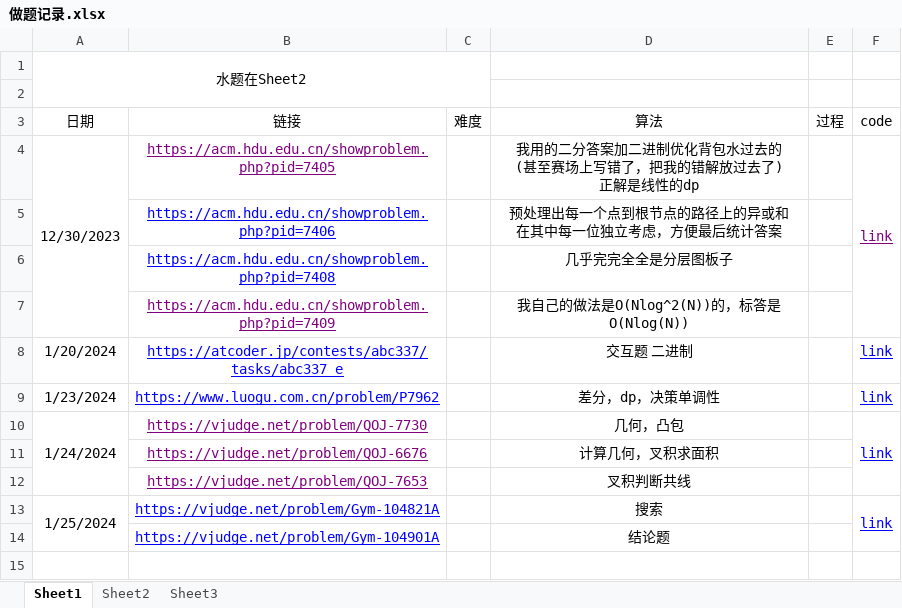
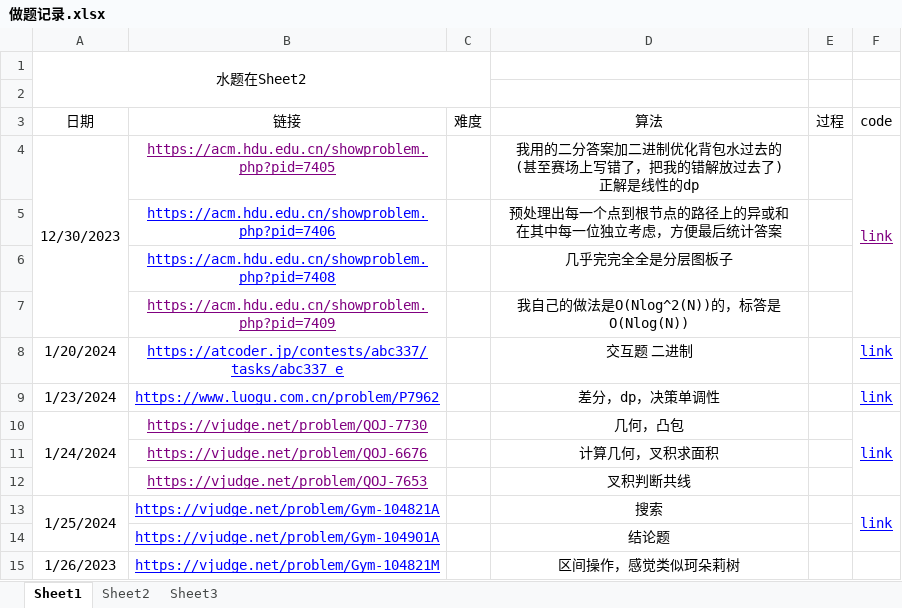
Before and after one commit to unclezhou486/ACM-Solutions, an Excel workbook: 做题记录.xlsx, sheet Sheet1, drawn as a sheet; values as stored, in another font and other column widths than the file's, no borders; the diff names each change by its address in the sheet, - before the commit and + after, or states it on an @@ line.

```diff
--- a/做题记录.xlsx (sheet Sheet1)
+++ b/做题记录.xlsx (sheet Sheet1)
+row 15: 1/26/2023 | https://vjudge.net/problem/Gym-104821M |  | 区间操作，感觉类似珂朵莉树
```
Also changed, not shown: 1 other file.
